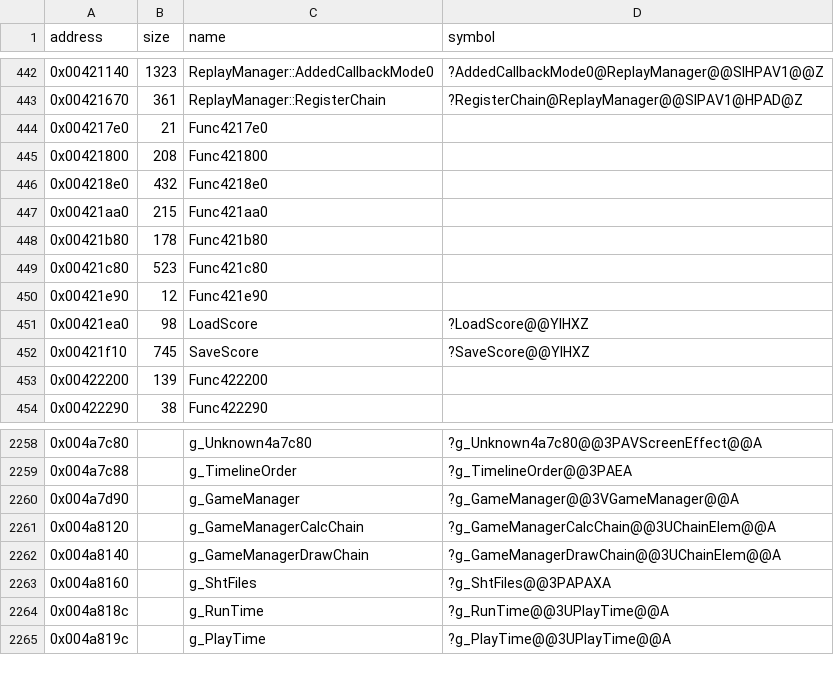
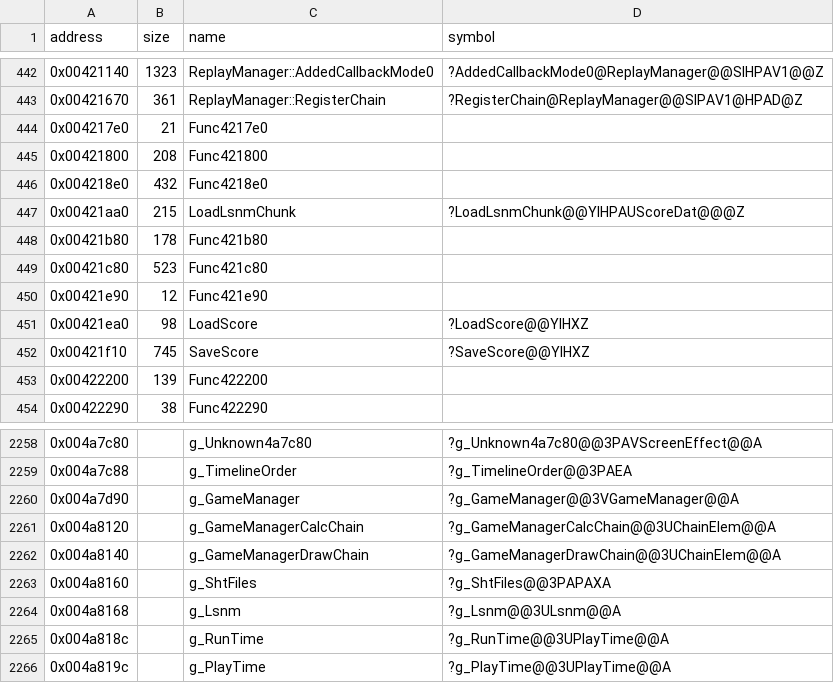
Before and after one commit to Cirno-Labs/th09, a CSV file: config/symbols.csv, drawn as a sheet; only a part is shown, gaps mark what is left out.

Commit message:
Decompile LoadLsnmChunk (0x421aa0)
Starts src/scoredat.cpp, th08's scoredat.cpp, with th08's ScoreDat
header, here with the unpacked and packed sizes in place of the score
list, and the LSNM chunk. Sets g_Lsnm (0x4a8168) to a blank name,
then copies the score file's LSNM chunk over it; th08's took the
destination as an argument.

```diff
--- a/config/symbols.csv
+++ b/config/symbols.csv
@@ -446,3 +446,3 @@ address,size,name,symbol
 0x004218e0,432,Func4218e0,
-0x00421aa0,215,Func421aa0,
+0x00421aa0,215,LoadLsnmChunk,?LoadLsnmChunk@@YIHPAUScoreDat@@@Z
 0x00421b80,178,Func421b80,
@@ -2263,2 +2263,3 @@ address,size,name,symbol
 0x004a8160,,g_ShtFiles,?g_ShtFiles@@3PAPAXA
+0x004a8168,,g_Lsnm,?g_Lsnm@@3ULsnm@@A
 0x004a818c,,g_RunTime,?g_RunTime@@3UPlayTime@@A
```
Also changed, not shown: 3 other files.
